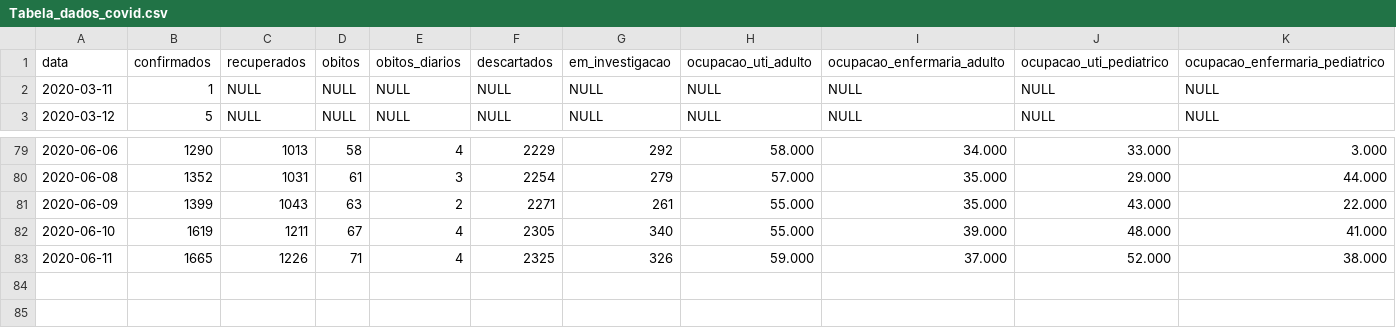
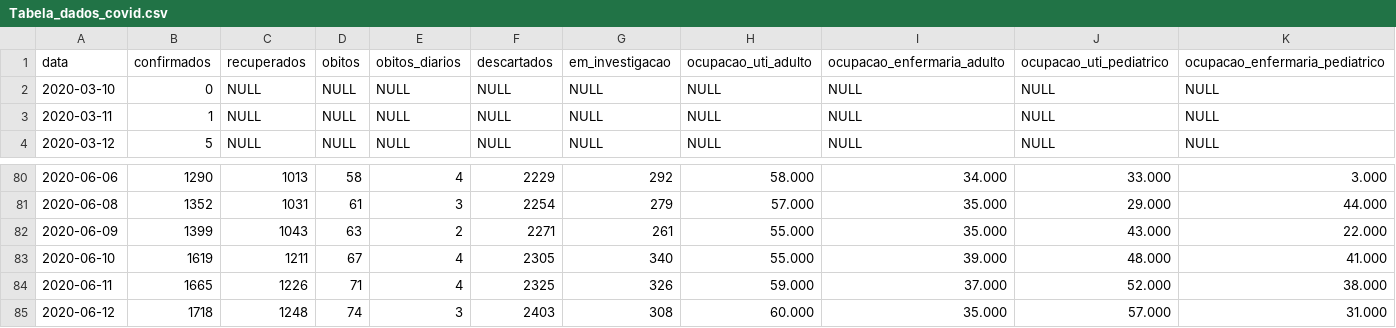
Before and after one commit to Mcamilo/covid19-puc-dashboard, a CSV file: Covid_data/Tabela_dados_covid.csv, drawn as a sheet; only a part is shown, gaps mark what is left out; rows hold the shown columns only; the diff names each change by its address in the sheet, - before the commit and + after, or states it on an @@ line.

```diff
--- a/Covid_data/Tabela_dados_covid.csv
+++ b/Covid_data/Tabela_dados_covid.csv
+row 2: 2020-03-10 | 0 | NULL | NULL | NULL | NULL | NULL | NULL | NULL | NULL | NULL
+row 85: 2020-06-12 | 1718 | 1248 | 74 | 3 | 2403 | 308 | 60.000 | 35.000 | 57.000 | 31.000
```
Also changed, not shown: Covid_data/Tabela_dados_covid_forecast.csv, Covid_data/Tabela_metricas_covid.csv.
